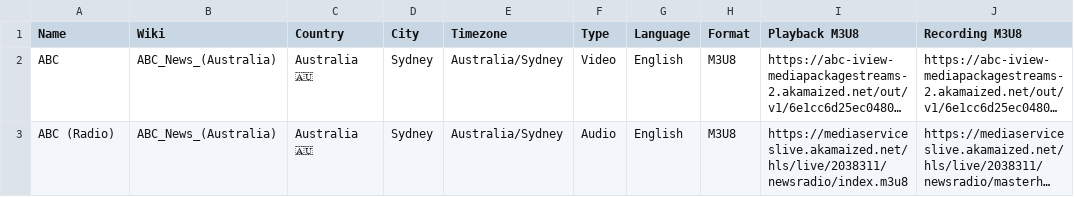
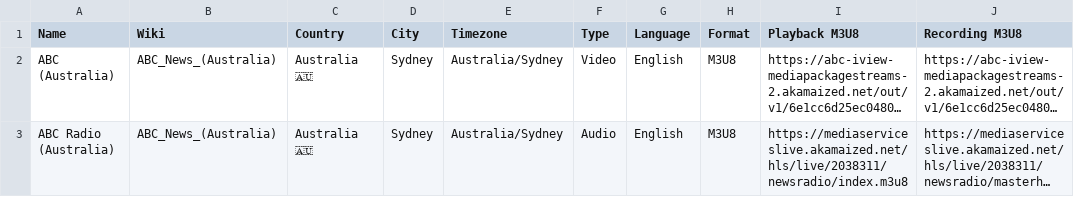
Before and after one commit to cpremoshis/global-media, a CSV file: Assets/broadcasters.csv, drawn as a sheet; only a part is shown; long unchanged cells end in …; the diff covers the shown part only; the diff names each change by its address in the sheet, - before the commit and + after, or states it on an @@ line.

```diff
--- a/Assets/broadcasters.csv
+++ b/Assets/broadcasters.csv
-A2 (Name): ABC
+A2 (Name): ABC (Australia)
-A3 (Name): ABC (Radio)
+A3 (Name): ABC Radio (Australia)
```
Also changed, not shown: 1 added row elsewhere in this file.
